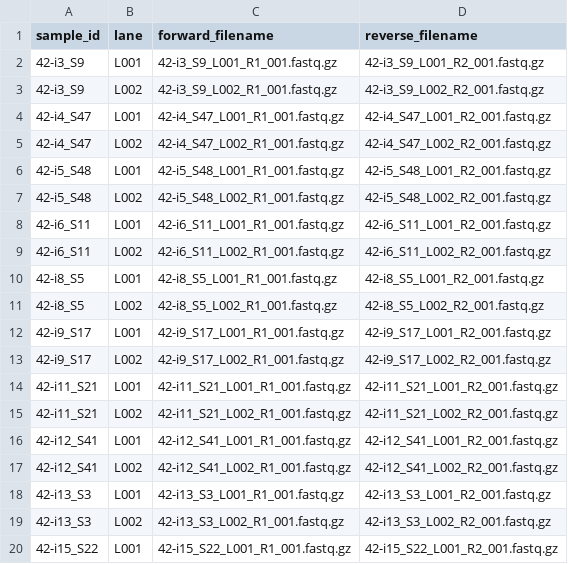
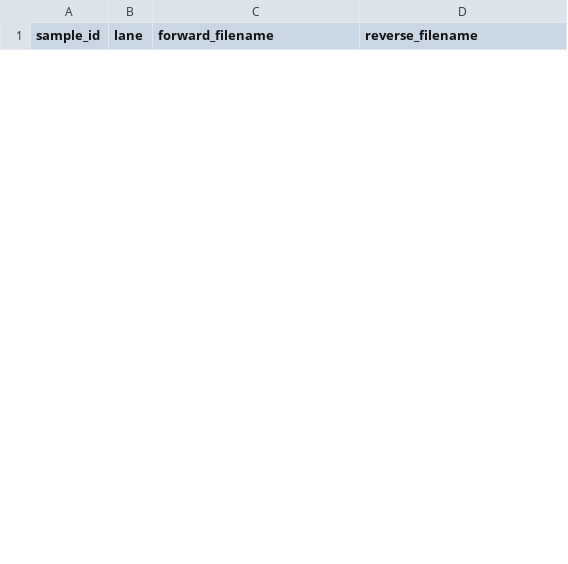
Before and after one commit to lupiochi/gorgon_smk, a TSV file: config/samples.tsv, drawn as a sheet; only a part is shown; removed rows and columns are numbered as before the commit, all else as after; the diff covers the shown part only; the diff names each change by its address in the sheet, - before the commit and + after, or states it on an @@ line.

```diff
--- a/config/samples.tsv
+++ b/config/samples.tsv
-row 2: 42-i3_S9 | L001 | 42-i3_S9_L001_R1_001.fastq.gz | 42-i3_S9_L001_R2_001.fastq.gz
-row 3: 42-i3_S9 | L002 | 42-i3_S9_L002_R1_001.fastq.gz | 42-i3_S9_L002_R2_001.fastq.gz
-row 4: 42-i4_S47 | L001 | 42-i4_S47_L001_R1_001.fastq.gz | 42-i4_S47_L001_R2_001.fastq.gz
-row 5: 42-i4_S47 | L002 | 42-i4_S47_L002_R1_001.fastq.gz | 42-i4_S47_L002_R2_001.fastq.gz
-row 6: 42-i5_S48 | L001 | 42-i5_S48_L001_R1_001.fastq.gz | 42-i5_S48_L001_R2_001.fastq.gz
-row 7: 42-i5_S48 | L002 | 42-i5_S48_L002_R1_001.fastq.gz | 42-i5_S48_L002_R2_001.fastq.gz
-row 8: 42-i6_S11 | L001 | 42-i6_S11_L001_R1_001.fastq.gz | 42-i6_S11_L001_R2_001.fastq.gz
-row 9: 42-i6_S11 | L002 | 42-i6_S11_L002_R1_001.fastq.gz | 42-i6_S11_L002_R2_001.fastq.gz
-row 10: 42-i8_S5 | L001 | 42-i8_S5_L001_R1_001.fastq.gz | 42-i8_S5_L001_R2_001.fastq.gz
-row 11: 42-i8_S5 | L002 | 42-i8_S5_L002_R1_001.fastq.gz | 42-i8_S5_L002_R2_001.fastq.gz
-row 12: 42-i9_S17 | L001 | 42-i9_S17_L001_R1_001.fastq.gz | 42-i9_S17_L001_R2_001.fastq.gz
-row 13: 42-i9_S17 | L002 | 42-i9_S17_L002_R1_001.fastq.gz | 42-i9_S17_L002_R2_001.fastq.gz
-row 14: 42-i11_S21 | L001 | 42-i11_S21_L001_R1_001.fastq.gz | 42-i11_S21_L001_R2_001.fastq.gz
-row 15: 42-i11_S21 | L002 | 42-i11_S21_L002_R1_001.fastq.gz | 42-i11_S21_L002_R2_001.fastq.gz
-row 16: 42-i12_S41 | L001 | 42-i12_S41_L001_R1_001.fastq.gz | 42-i12_S41_L001_R2_001.fastq.gz
-row 17: 42-i12_S41 | L002 | 42-i12_S41_L002_R1_001.fastq.gz | 42-i12_S41_L002_R2_001.fastq.gz
-row 18: 42-i13_S3 | L001 | 42-i13_S3_L001_R1_001.fastq.gz | 42-i13_S3_L001_R2_001.fastq.gz
-row 19: 42-i13_S3 | L002 | 42-i13_S3_L002_R1_001.fastq.gz | 42-i13_S3_L002_R2_001.fastq.gz
-row 20: 42-i15_S22 | L001 | 42-i15_S22_L001_R1_001.fastq.gz | 42-i15_S22_L001_R2_001.fastq.gz
```
Also changed, not shown: 4 added rows and 21 removed rows elsewhere in this file, 5 other files.
